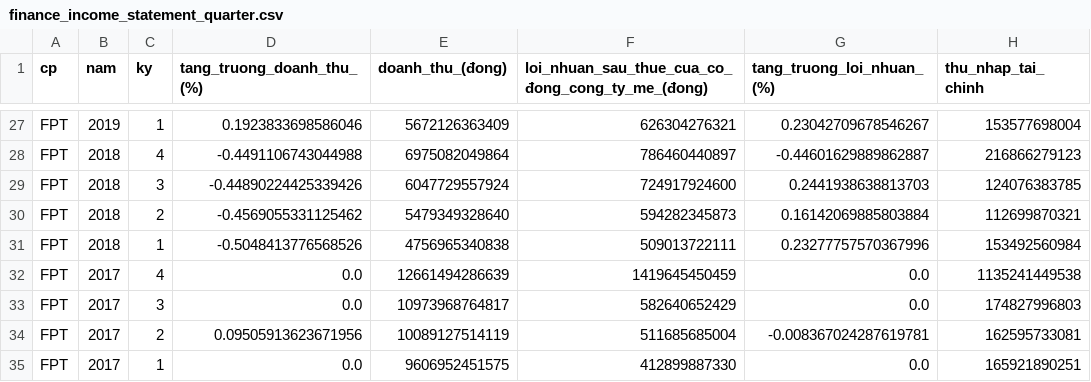
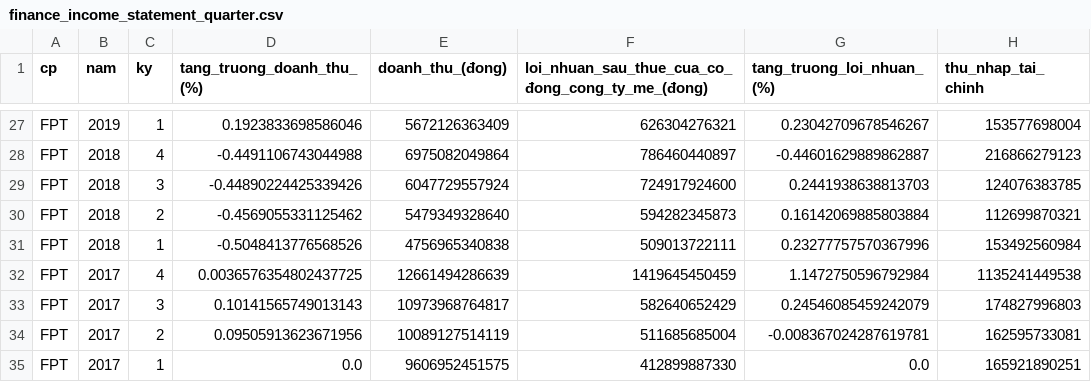
Before and after one commit to dotoan04/chungkhoanAI, a CSV file: data/FPT/finance_income_statement_quarter.csv, drawn as a sheet; only a part is shown, gaps mark what is left out; the diff names each change by its address in the sheet, - before the commit and + after, or states it on an @@ line.

```diff
--- a/data/FPT/finance_income_statement_quarter.csv
+++ b/data/FPT/finance_income_statement_quarter.csv
-D32 (tang_truong_doanh_thu_(%)): 0.0
+D32 (tang_truong_doanh_thu_(%)): 0.0036576354802437725
-G32 (tang_truong_loi_nhuan_(%)): 0.0
+G32 (tang_truong_loi_nhuan_(%)): 1.1472750596792984
-D33 (tang_truong_doanh_thu_(%)): 0.0
+D33 (tang_truong_doanh_thu_(%)): 0.10141565749013143
-G33 (tang_truong_loi_nhuan_(%)): 0.0
+G33 (tang_truong_loi_nhuan_(%)): 0.24546085459242079
```
Also changed, not shown: data/FPT/prices_daily.csv, data/HPG/prices_daily.csv, 9 other files.
